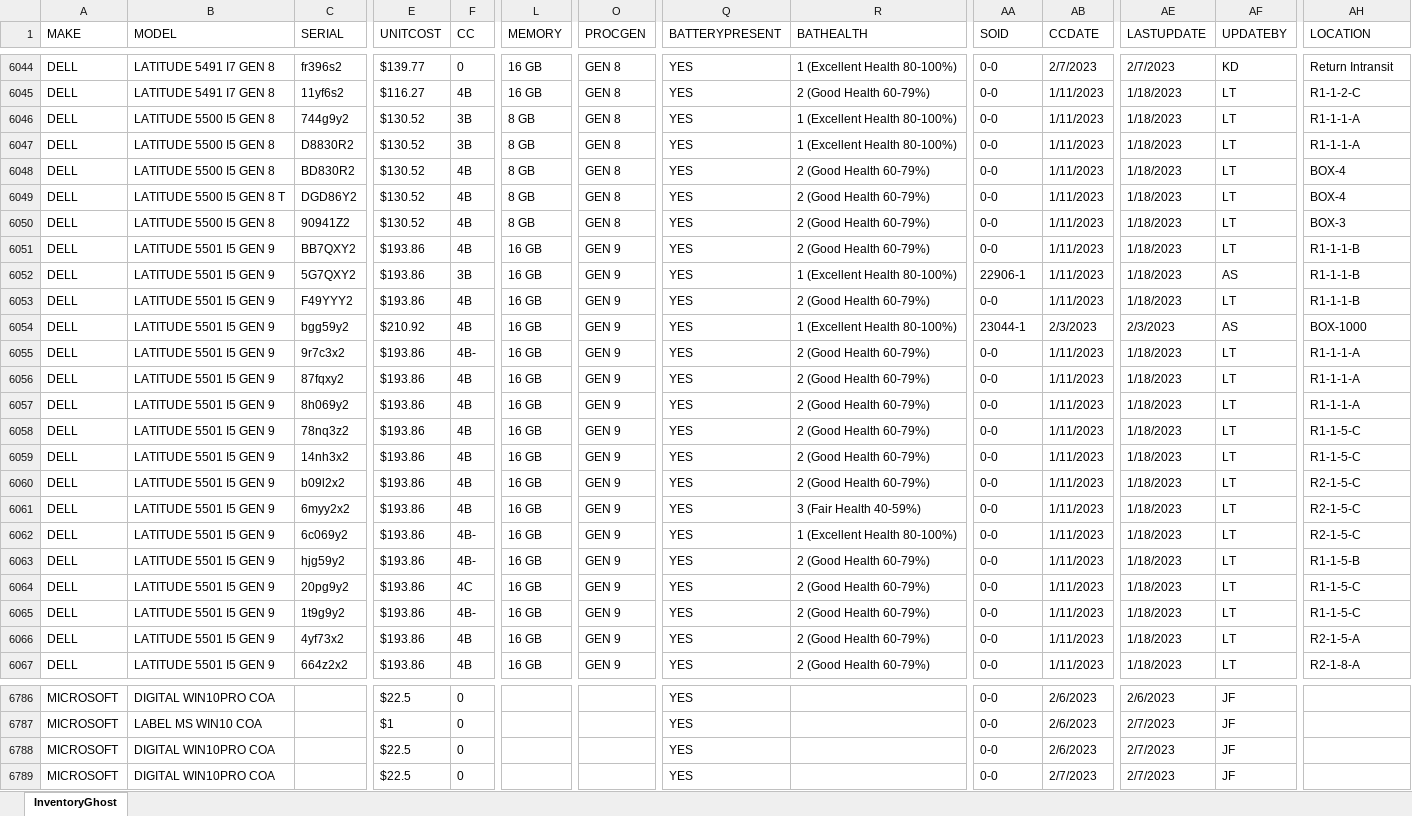
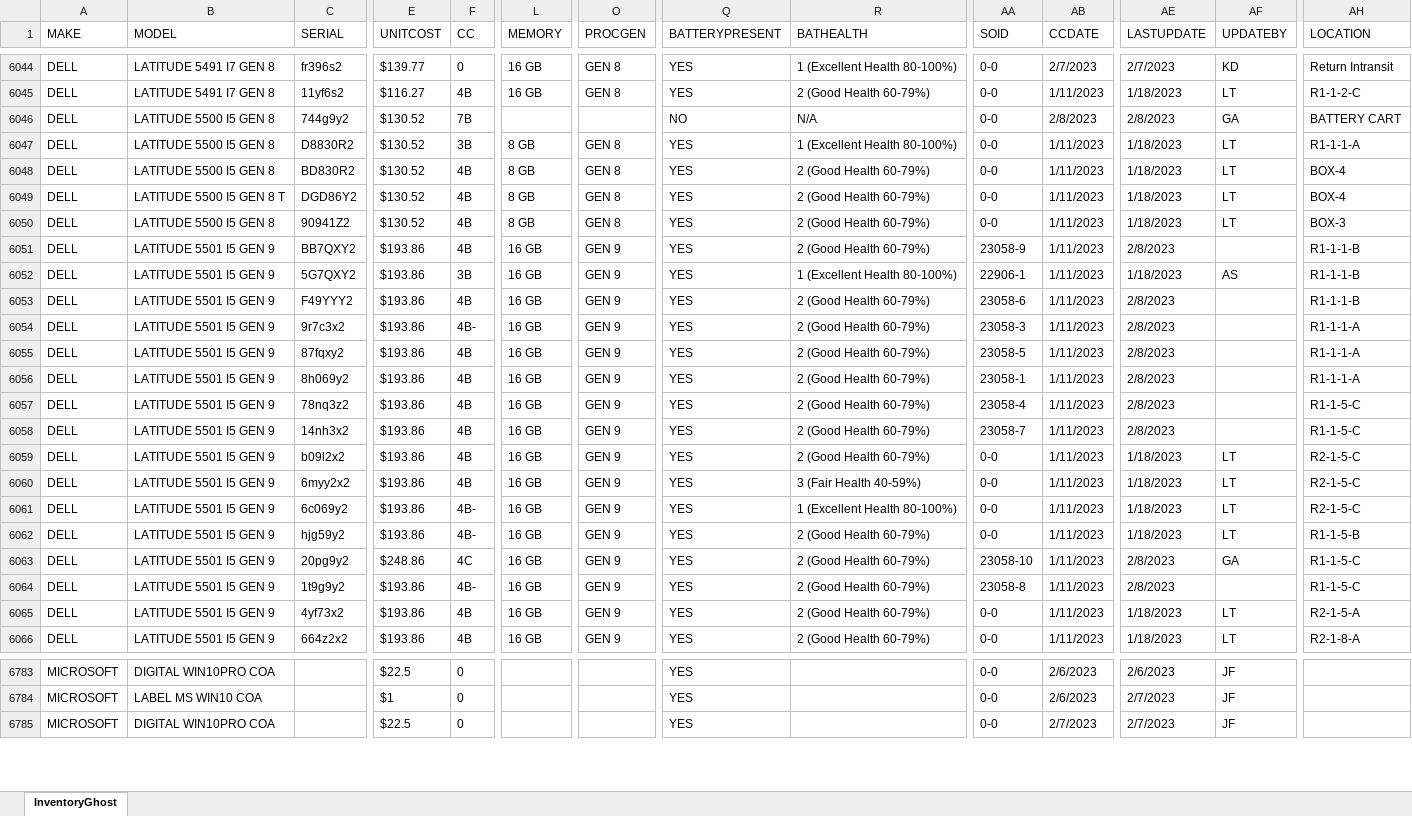
Before and after one commit to Mediocre-Software/Ghostwriter, an Excel workbook: InventoryGhost.xlsx, sheet InventoryGhost, drawn as a sheet; only a part is shown, gaps mark what is left out; values as stored, in another font and other column widths than the file's, no borders; removed rows and columns are numbered as before the commit, all else as after; rows hold the shown columns only; the diff covers the shown part only; the diff names each change by its address in the sheet, - before the commit and + after, or states it on an @@ line.

```diff
--- a/InventoryGhost.xlsx (sheet InventoryGhost)
+++ b/InventoryGhost.xlsx (sheet InventoryGhost)
-F6046 (CC): 3B
+F6046 (CC): 7B
-L6046 (MEMORY): 8 GB
+L6046 (MEMORY): (empty)
-O6046 (PROCGEN): GEN 8
+O6046 (PROCGEN): (empty)
-Q6046 (BATTERYPRESENT): YES
+Q6046 (BATTERYPRESENT): NO
-R6046 (BATHEALTH): 1 (Excellent Health 80-100%)
+R6046 (BATHEALTH): N/A
-AB6046 (CCDATE): 1/11/2023
+AB6046 (CCDATE): 2/8/2023
-AE6046 (LASTUPDATE): 1/18/2023
+AE6046 (LASTUPDATE): 2/8/2023
-AF6046 (UPDATEBY): LT
+AF6046 (UPDATEBY): GA
-AH6046 (LOCATION): R1-1-1-A
+AH6046 (LOCATION): BATTERY CART
-AA6051 (SOID): 0-0
+AA6051 (SOID): 23058-9
-AE6051 (LASTUPDATE): 1/18/2023
+AE6051 (LASTUPDATE): 2/8/2023
-AF6051 (UPDATEBY): LT
+AF6051 (UPDATEBY): (empty)
-AA6053 (SOID): 0-0
+AA6053 (SOID): 23058-6
-AE6053 (LASTUPDATE): 1/18/2023
+AE6053 (LASTUPDATE): 2/8/2023
-AF6053 (UPDATEBY): LT
+AF6053 (UPDATEBY): (empty)
-row 6054: DELL | LATITUDE 5501 I5 GEN 9 | bgg59y2 | $210.92 | 4B | 16 GB | GEN 9 | YES | 1 (Excellent Health 80-100%) | 23044-1 | 2/3/2023 | 2/3/2023 | AS | BOX-1000
-AA6054 (SOID): 0-0
+AA6054 (SOID): 23058-3
-AE6054:AE6058 (LASTUPDATE): 1/18/2023
+AE6054:AE6058 (LASTUPDATE): 2/8/2023
-AF6054:AF6058 (UPDATEBY): LT
+AF6054:AF6058 (UPDATEBY): (empty)
-AA6055 (SOID): 0-0
+AA6055 (SOID): 23058-5
-AA6056 (SOID): 0-0
+AA6056 (SOID): 23058-1
-AA6057 (SOID): 0-0
+AA6057 (SOID): 23058-4
-AA6058 (SOID): 0-0
+AA6058 (SOID): 23058-7
-E6063 (UNITCOST): $193.86
+E6063 (UNITCOST): $248.86
-AA6063 (SOID): 0-0
+AA6063 (SOID): 23058-10
-AE6063:AE6064 (LASTUPDATE): 1/18/2023
+AE6063:AE6064 (LASTUPDATE): 2/8/2023
-AF6063 (UPDATEBY): LT
+AF6063 (UPDATEBY): GA
-AA6064 (SOID): 0-0
+AA6064 (SOID): 23058-8
-AF6064 (UPDATEBY): LT
+AF6064 (UPDATEBY): (empty)
-row 6788: MICROSOFT | DIGITAL WIN10PRO COA |  | $22.5 | 0 |  |  | YES |  | 0-0 | 2/6/2023 | 2/7/2023 | JF
```
Also changed, not shown: 63 added rows, 2 removed rows and 623 edited cells elsewhere in this sheet.
